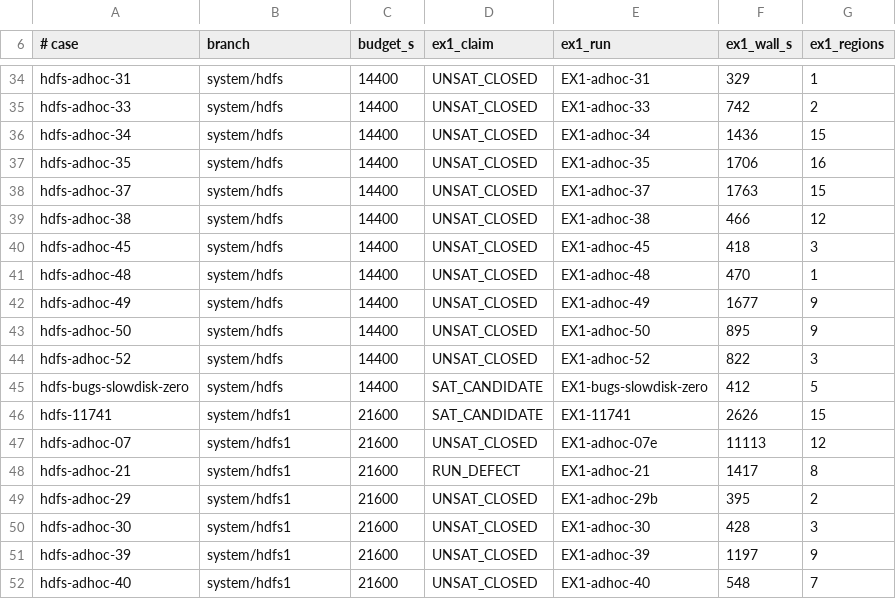
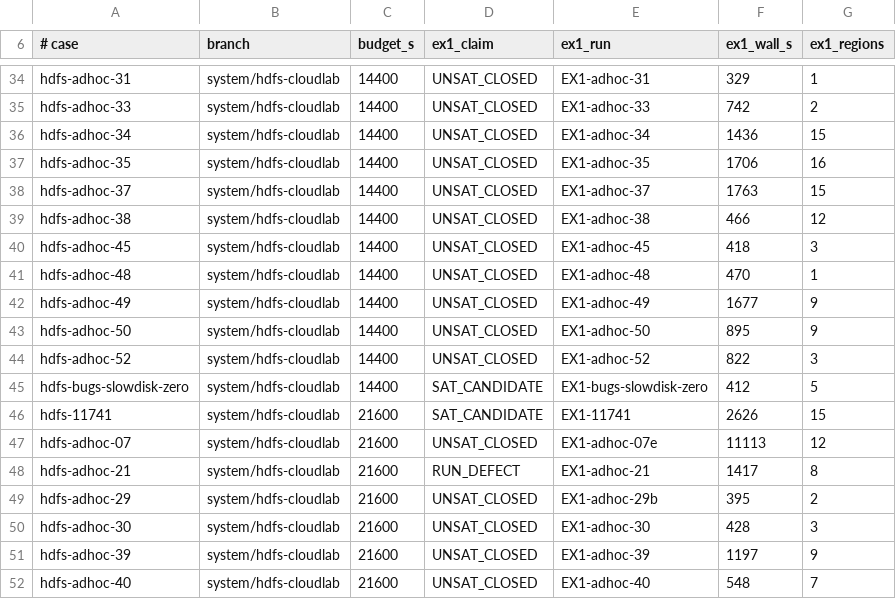
Before and after one commit to JHSUYU/GraphChecker, a TSV file: experiments/hadoop/hdfs-cases.tsv, drawn as a sheet; only a part is shown, gaps mark what is left out; the diff covers the shown part only; the diff names each change by its address in the sheet, - before the commit and + after, or states it on an @@ line.

```diff
--- a/experiments/hadoop/hdfs-cases.tsv
+++ b/experiments/hadoop/hdfs-cases.tsv
-B34:B45 (branch): system/hdfs
+B34:B45 (branch): system/hdfs-cloudlab
-B46:B52 (branch): system/hdfs1
+B46:B52 (branch): system/hdfs-cloudlab
```
Also changed, not shown: 27 edited cells elsewhere in this file, 11 other files.
